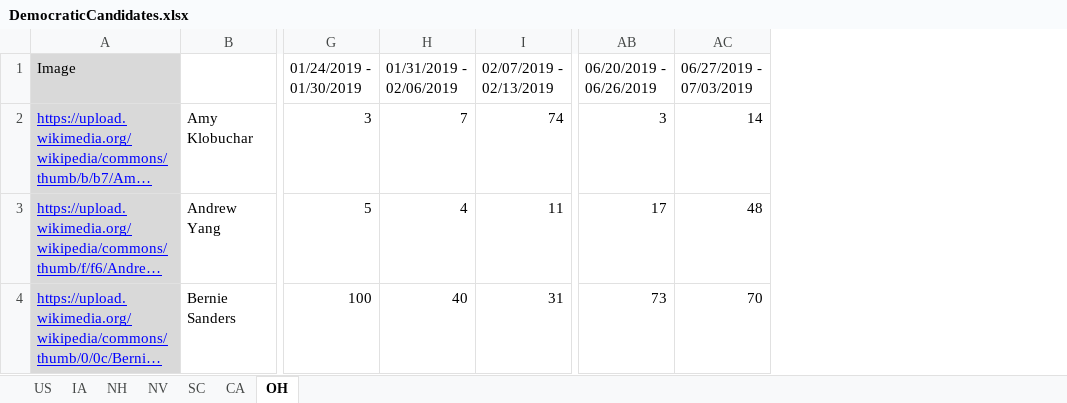
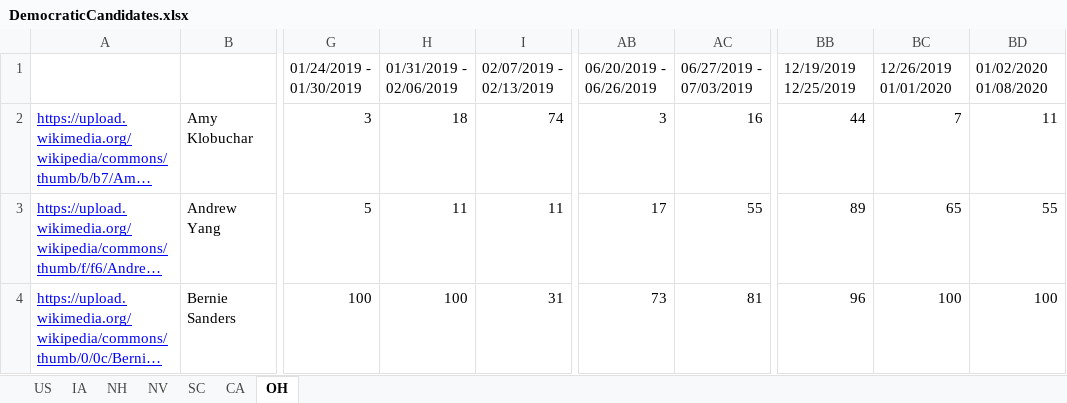
Before and after one commit to GoogleTrends/data, an Excel workbook: DemocraticCandidates.xlsx, sheet OH, drawn as a sheet; only a part is shown, gaps mark what is left out; long unchanged cells end in …; values as stored, in another font and other column widths than the file's, no borders; charts and pictures not drawn; the diff covers the shown part only; the diff names each change by its address in the sheet, - before the commit and + after, or states it on an @@ line.

```diff
--- a/DemocraticCandidates.xlsx (sheet OH)
+++ b/DemocraticCandidates.xlsx (sheet OH)
+column BB, rows 1-4: 12/19/2019 12/25/2019 | 44 | 89 | 96
+column BC, rows 1-4: 12/26/2019 01/01/2020 | 7 | 65 | 100
+column BD, rows 1-4: 01/02/2020 01/08/2020 | 11 | 55 | 100
-A1: Image
+A1: (empty)
-A1:A4 fill: #D9D9D9
+A1:A4 fill: none
-H2: 7
+H2: 18
-AC2: 14
+AC2: 16
-H3: 4
+H3: 11
-AC3: 48
+AC3: 55
-H4: 40
+H4: 100
-AC4: 70
+AC4: 81
```
Also changed, not shown: 3 removed rows, 14 edited cells and cell formats elsewhere in this sheet, sheet US, sheet NV, sheet IA, sheet CA, sheet SC, sheet NH, formulas that keep their value.
